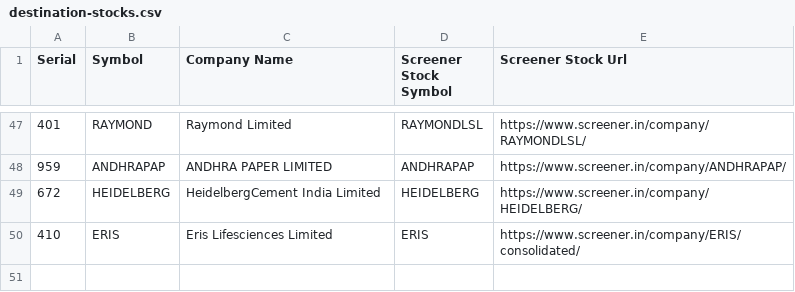
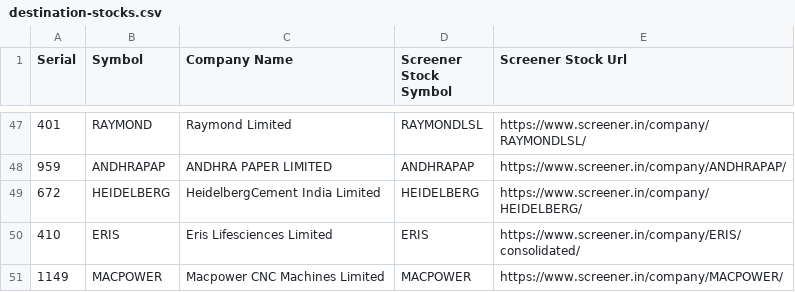
Before and after one commit to RSwarnkar/DailyStocksReports, a CSV file: Input/destination-stocks.csv, drawn as a sheet; only a part is shown, gaps mark what is left out; the diff names each change by its address in the sheet, - before the commit and + after, or states it on an @@ line.

```diff
--- a/Input/destination-stocks.csv
+++ b/Input/destination-stocks.csv
+row 51: 1149 | MACPOWER | Macpower CNC Machines Limited | MACPOWER | https://www.screener.in/company/MACPOWER/
```
Also changed, not shown: Input/source-stocks.csv, 4 other files.
